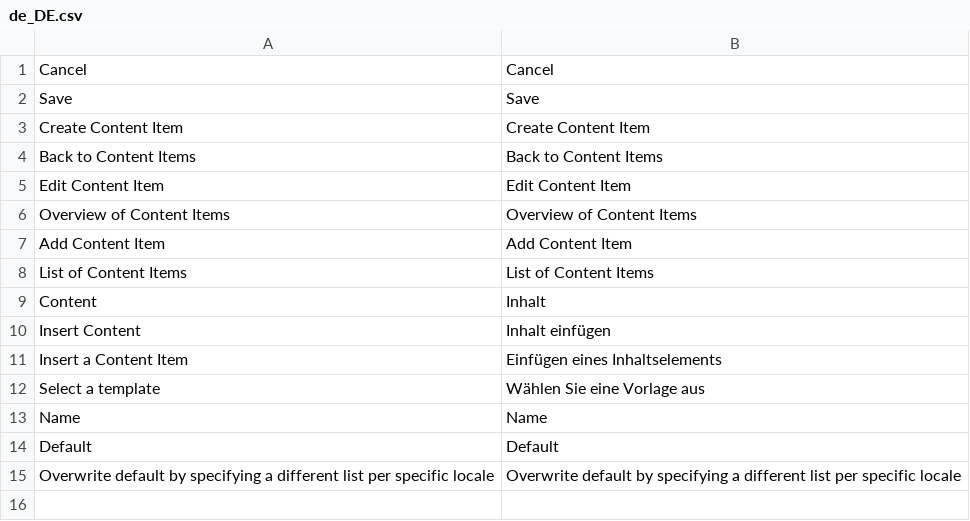
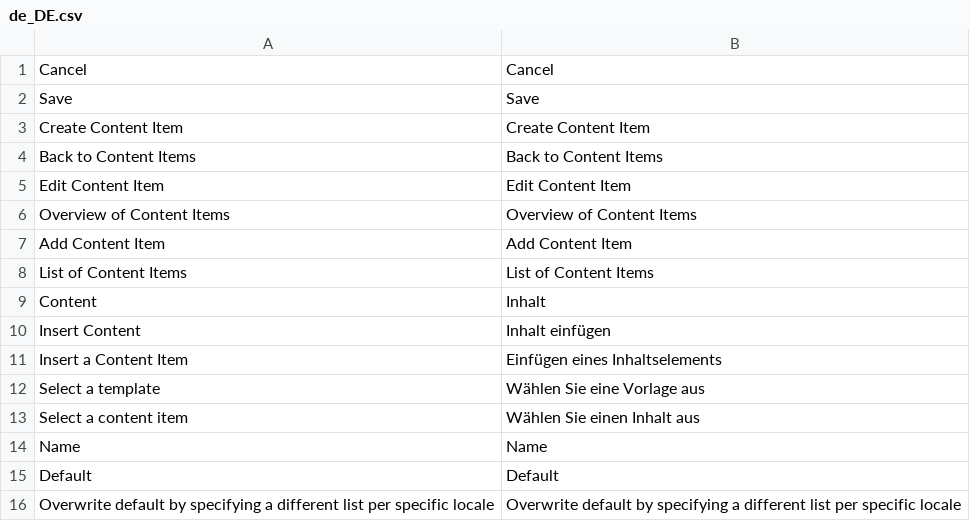
Before and after one commit to spryker/content-gui, a CSV file: data/translation/Zed/de_DE.csv, drawn as a sheet.

Commit message:
Added Translation

```diff
--- a/data/translation/Zed/de_DE.csv
+++ b/data/translation/Zed/de_DE.csv
@@ -12,2 +12,3 @@
 "Select a template","Wählen Sie eine Vorlage aus"
+"Select a content item","Wählen Sie einen Inhalt aus"
 "Name","Name"
```
Also changed, not shown: data/translation/Zed/en_US.csv, 1 other file.
